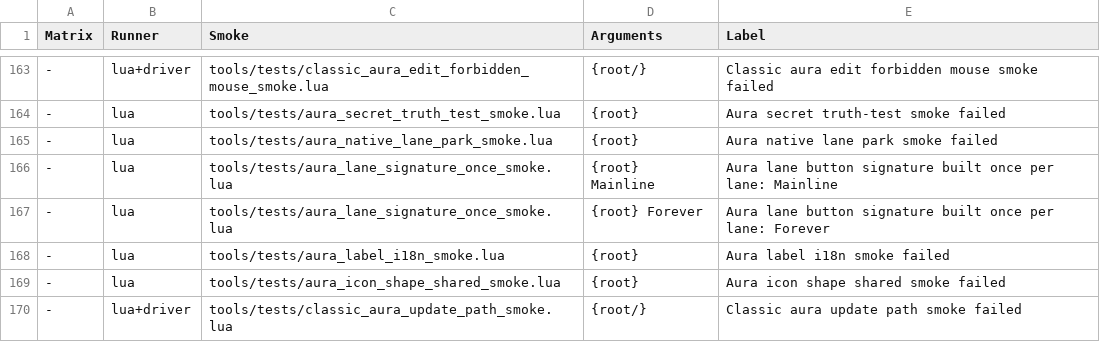
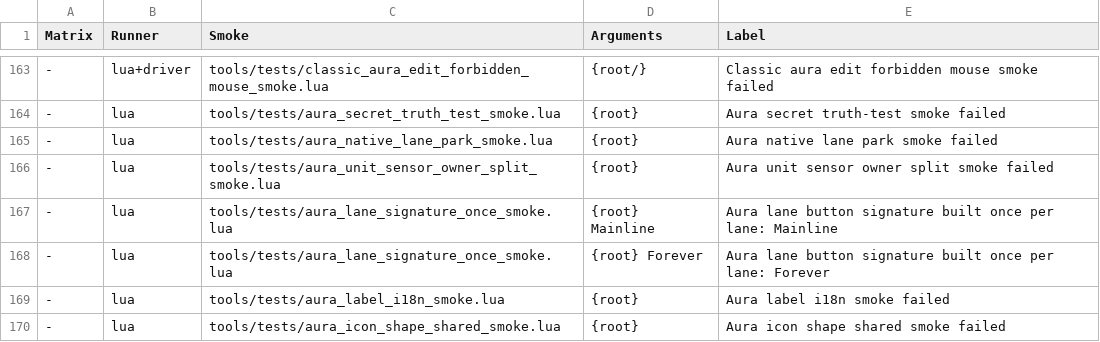
Before and after one commit to Mapkov2/MidnightSimpleUnitFrames, a TSV file: tools/classic-gate-smokes.tsv, drawn as a sheet; only a part is shown, gaps mark what is left out; the shorter side is filled out with more unchanged rows; the diff names each change by its address in the sheet, - before the commit and + after, or states it on an @@ line.

Commit message:
fix(auras): keep unit buff lanes out of the dispel sensor owner
Blizzard_AuraContainer stops processing a container for the rest of the
session once one of its update passes aborts: DirtyPhaseMixin re-arms its
OnUpdate only on a clean-to-dirty edge and clears the dirty state only
after a complete pass. Unit frames merged the Buff lane into the native
owner of the neutral Dispel/Purge sensors, so a failure in that owner left
target buffs empty or stale on every later target until /reload while the
separate Debuff lane kept working. A live report confirmed that owner
frozen (OnUpdate mode 0 right after UpdateAllAuras) with Debuffs healthy.

- OwnerConfig: unit-frame sensor owners hold only their sensors; every
  unit lane takes the standalone path, as Blizzard's TargetFrame,
  EllesmereUI and EQoL keep buffs apart from dispel visuals. Group owners
  are unchanged.
- Smoke: aura_unit_sensor_owner_split_smoke.

```diff
--- a/tools/classic-gate-smokes.tsv
+++ b/tools/classic-gate-smokes.tsv
+row 166: - | lua | tools/tests/aura_unit_sensor_owner_split_smoke.lua | {root} | Aura unit sensor owner split smoke failed
```
Also changed, not shown: 2 other files.
